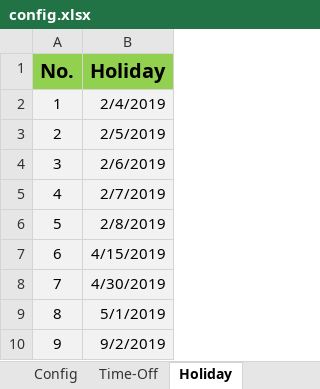
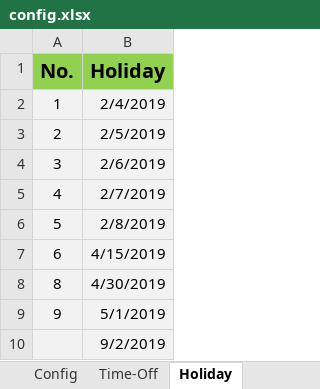
Before and after one commit to quann169/SVI_Smartsheet, an Excel workbook: Smartsheet/config.xlsx, sheet Holiday, drawn as a sheet; values as stored, in another font and other column widths than the file's, no borders; removed rows and columns are numbered as before the commit, all else as after; the diff names each change by its address in the sheet, - before the commit and + after, or states it on an @@ line.

```diff
--- a/Smartsheet/config.xlsx (sheet Holiday)
+++ b/Smartsheet/config.xlsx (sheet Holiday)
-row 8: 7 | 4/30/2019
-B8 (Holiday): 5/1/2019
+B8 (Holiday): 4/30/2019
-B9 (Holiday): 9/2/2019
+B9 (Holiday): 5/1/2019
+row 10:  | 9/2/2019
```
Also changed, not shown: sheet Staff, sheet Time-Off, sheet Config, 5 other files.
